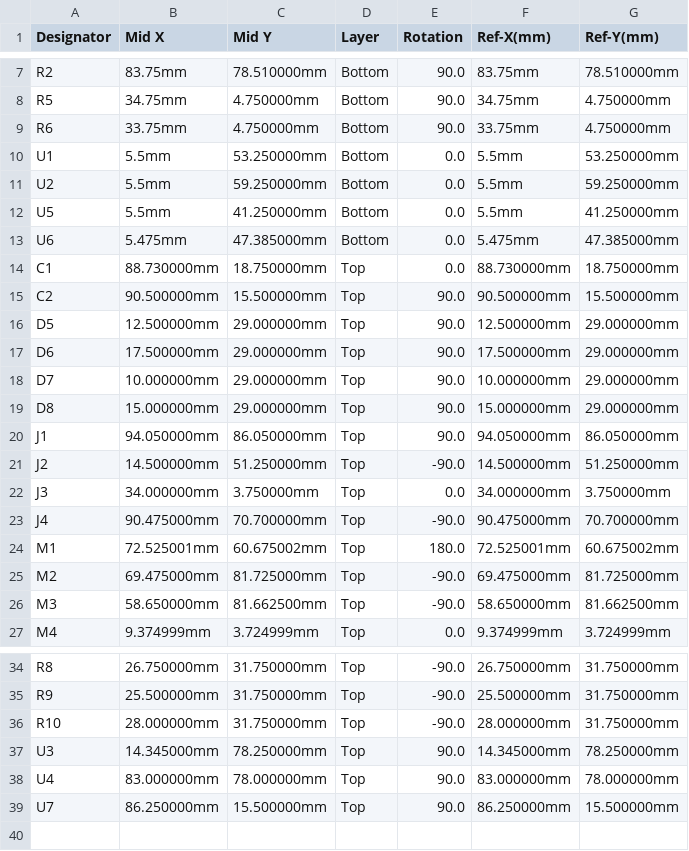
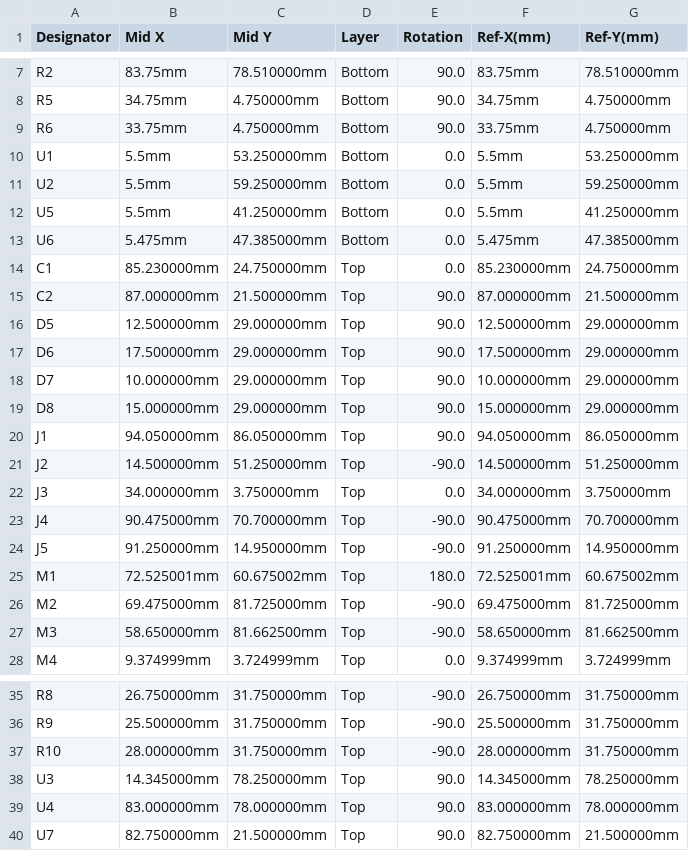
Before and after one commit to 09qwerty-org/Hellen-AE101-Corolla, a CSV file: boards/AE101Corolla-a/frame/Corolla-CPL.csv, drawn as a sheet; only a part is shown, gaps mark what is left out.

```diff
--- a/boards/AE101Corolla-a/frame/Corolla-CPL.csv
+++ b/boards/AE101Corolla-a/frame/Corolla-CPL.csv
@@ -13,4 +13,4 @@ U5,5.5mm,41.250000mm,Bottom,0.0,5.5mm,41.250000mm
 U6,5.475mm,47.385000mm,Bottom,0.0,5.475mm,47.385000mm
-C1,88.730000mm,18.750000mm,Top,0.0,88.730000mm,18.750000mm
-C2,90.500000mm,15.500000mm,Top,90.0,90.500000mm,15.500000mm
+C1,85.230000mm,24.750000mm,Top,0.0,85.230000mm,24.750000mm
+C2,87.000000mm,21.500000mm,Top,90.0,87.000000mm,21.500000mm
 D5,12.500000mm,29.000000mm,Top,90.0,12.500000mm,29.000000mm
@@ -23,2 +23,3 @@ J3,34.000000mm,3.750000mm,Top,0.0,34.000000mm,3.750000mm
 J4,90.475000mm,70.700000mm,Top,-90.0,90.475000mm,70.700000mm
+J5,91.250000mm,14.950000mm,Top,-90.0,91.250000mm,14.950000mm
 M1,72.525001mm,60.675002mm,Top,180.0,72.525001mm,60.675002mm
@@ -38,2 +39,2 @@ U3,14.345000mm,78.250000mm,Top,90.0,14.345000mm,78.250000mm
 U4,83.000000mm,78.000000mm,Top,90.0,83.000000mm,78.000000mm
-U7,86.250000mm,15.500000mm,Top,90.0,86.250000mm,15.500000mm
+U7,82.750000mm,21.500000mm,Top,90.0,82.750000mm,21.500000mm
```
Also changed, not shown: boards/AE101Corolla-a/board/AE101Corolla-a-BOM-JLC.csv, boards/AE101Corolla-a/board/AE101Corolla-a-CPL.csv, 35 other files.
